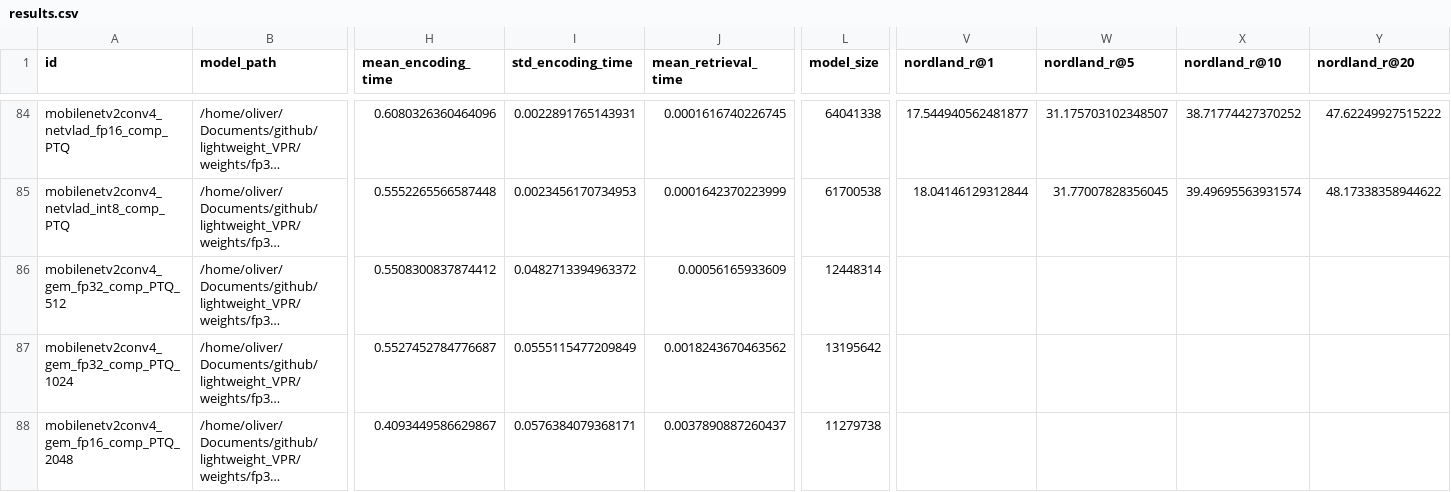
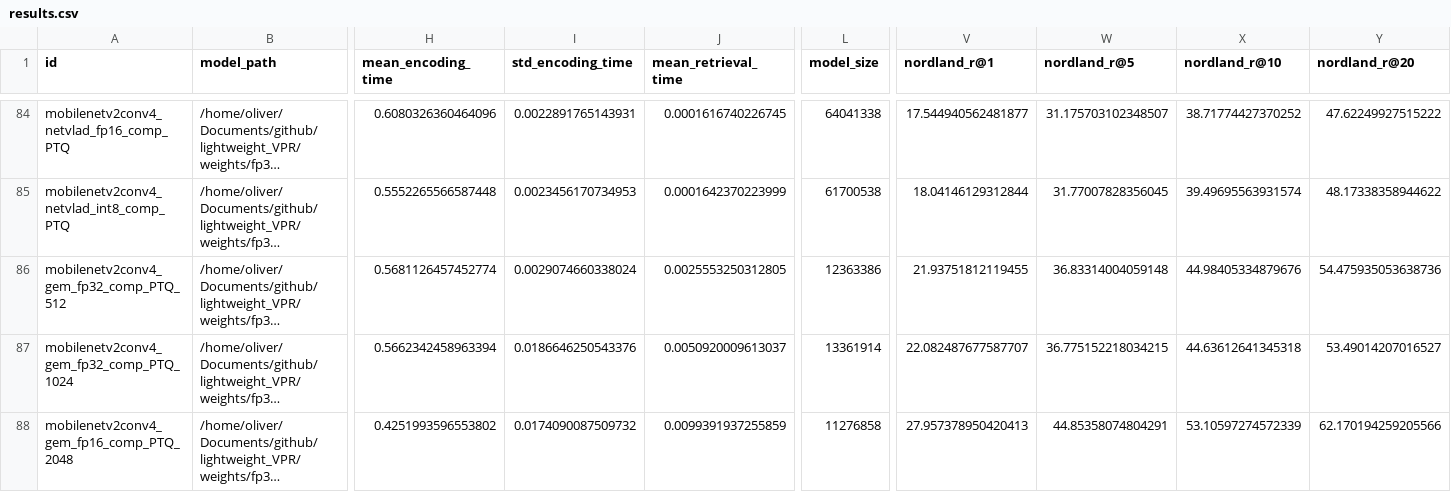
Before and after one commit to OliverGrainge/lightweight_VPR, a CSV file: results.csv, drawn as a sheet; only a part is shown, gaps mark what is left out; long unchanged cells end in …; the diff covers the shown part only; the diff names each change by its address in the sheet, - before the commit and + after, or states it on an @@ line.

Commit message:
Adding Results

```diff
--- a/results.csv
+++ b/results.csv
-H86 (mean_encoding_time): 0.5508300837874412
+H86 (mean_encoding_time): 0.5681126457452774
-I86 (std_encoding_time): 0.0482713394963372
+I86 (std_encoding_time): 0.0029074660338024
-J86 (mean_retrieval_time): 0.00056165933609
+J86 (mean_retrieval_time): 0.0025553250312805
-L86 (model_size): 12448314
+L86 (model_size): 12363386
-V86 (nordland_r@1): (empty)
+V86 (nordland_r@1): 21.93751812119455
-W86 (nordland_r@5): (empty)
+W86 (nordland_r@5): 36.83314004059148
-X86 (nordland_r@10): (empty)
+X86 (nordland_r@10): 44.98405334879676
-Y86 (nordland_r@20): (empty)
+Y86 (nordland_r@20): 54.475935053638736
-H87 (mean_encoding_time): 0.5527452784776687
+H87 (mean_encoding_time): 0.5662342458963394
-I87 (std_encoding_time): 0.0555115477209849
+I87 (std_encoding_time): 0.0186646250543376
-J87 (mean_retrieval_time): 0.0018243670463562
+J87 (mean_retrieval_time): 0.0050920009613037
-L87 (model_size): 13195642
+L87 (model_size): 13361914
-V87 (nordland_r@1): (empty)
+V87 (nordland_r@1): 22.082487677587707
-W87 (nordland_r@5): (empty)
+W87 (nordland_r@5): 36.775152218034215
-X87 (nordland_r@10): (empty)
+X87 (nordland_r@10): 44.63612641345318
-Y87 (nordland_r@20): (empty)
+Y87 (nordland_r@20): 53.49014207016527
-H88 (mean_encoding_time): 0.4093449586629867
+H88 (mean_encoding_time): 0.4251993596553802
-I88 (std_encoding_time): 0.0576384079368171
+I88 (std_encoding_time): 0.0174090087509732
-J88 (mean_retrieval_time): 0.0037890887260437
+J88 (mean_retrieval_time): 0.0099391937255859
-L88 (model_size): 11279738
+L88 (model_size): 11276858
-V88 (nordland_r@1): (empty)
+V88 (nordland_r@1): 27.957378950420413
-W88 (nordland_r@5): (empty)
+W88 (nordland_r@5): 44.85358074804291
-X88 (nordland_r@10): (empty)
+X88 (nordland_r@10): 53.10597274572339
-Y88 (nordland_r@20): (empty)
+Y88 (nordland_r@20): 62.170194259205566
```
Also changed, not shown: 9 edited cells elsewhere in this file.
